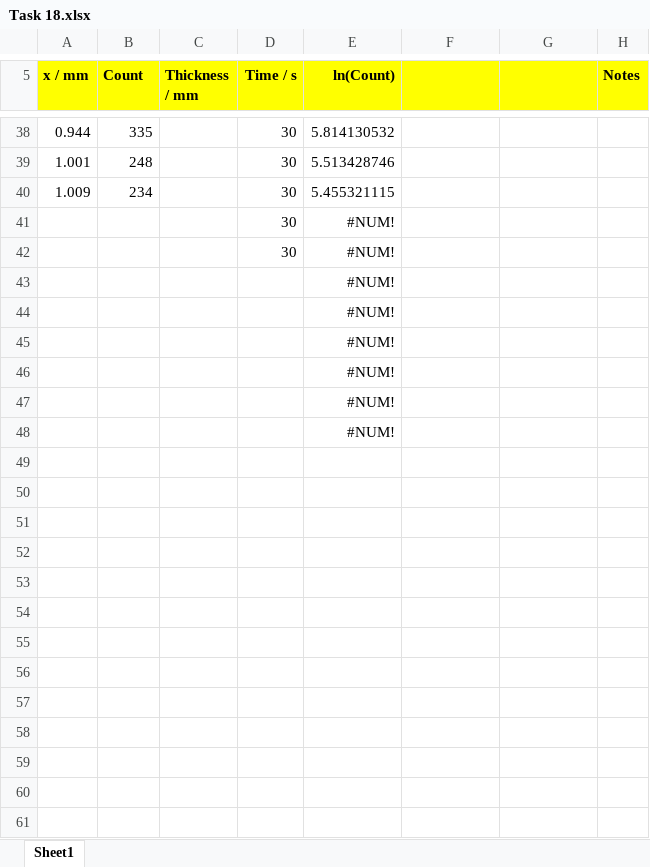
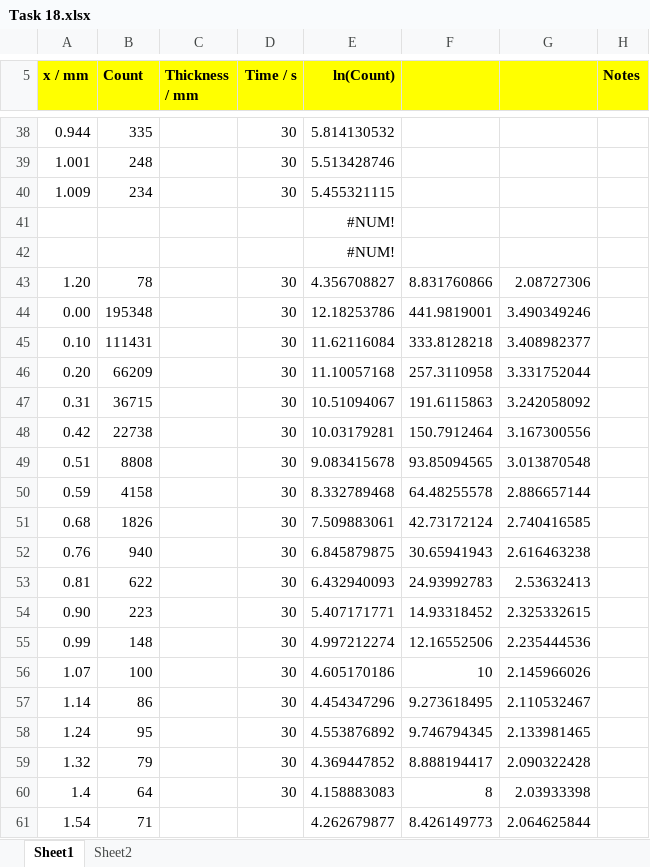
Before and after one commit to martin-he543/second-year-radioactivity-lab-report, an Excel workbook: Task 18.xlsx, sheet Sheet1, drawn as a sheet; only a part is shown, gaps mark what is left out; values as stored, in another font and other column widths than the file's, no borders; charts and pictures not drawn; removed rows and columns are numbered as before the commit, all else as after; the diff covers the shown part only; the diff names each change by its address in the sheet, - before the commit and + after, or states it on an @@ line.

```diff
--- a/Task 18.xlsx (sheet Sheet1)
+++ b/Task 18.xlsx (sheet Sheet1)
+sheet tab: Sheet2
-row 41:  |  |  | 30 | #NUM!
-row 42:  |  |  | 30 | #NUM!
-row 45:  |  |  |  | #NUM!
-row 46:  |  |  |  | #NUM!
-row 47:  |  |  |  | #NUM!
-row 48:  |  |  |  | #NUM!
+row 43: 1.20 | 78 |  | 30 | 4.356708827 | 8.831760866 | 2.08727306
+row 44: 0.00 | 195348 |  | 30 | 12.18253786 | 441.9819001 | 3.490349246
+row 45: 0.10 | 111431 |  | 30 | 11.62116084 | 333.8128218 | 3.408982377
+row 46: 0.20 | 66209 |  | 30 | 11.10057168 | 257.3110958 | 3.331752044
+row 47: 0.31 | 36715 |  | 30 | 10.51094067 | 191.6115863 | 3.242058092
+row 48: 0.42 | 22738 |  | 30 | 10.03179281 | 150.7912464 | 3.167300556
+row 49: 0.51 | 8808 |  | 30 | 9.083415678 | 93.85094565 | 3.013870548
+row 50: 0.59 | 4158 |  | 30 | 8.332789468 | 64.48255578 | 2.886657144
+row 51: 0.68 | 1826 |  | 30 | 7.509883061 | 42.73172124 | 2.740416585
+row 52: 0.76 | 940 |  | 30 | 6.845879875 | 30.65941943 | 2.616463238
+row 53: 0.81 | 622 |  | 30 | 6.432940093 | 24.93992783 | 2.53632413
+row 54: 0.90 | 223 |  | 30 | 5.407171771 | 14.93318452 | 2.325332615
+row 55: 0.99 | 148 |  | 30 | 4.997212274 | 12.16552506 | 2.235444536
+row 56: 1.07 | 100 |  | 30 | 4.605170186 | 10 | 2.145966026
+row 57: 1.14 | 86 |  | 30 | 4.454347296 | 9.273618495 | 2.110532467
+row 58: 1.24 | 95 |  | 30 | 4.553876892 | 9.746794345 | 2.133981465
+row 59: 1.32 | 79 |  | 30 | 4.369447852 | 8.888194417 | 2.090322428
+row 60: 1.4 | 64 |  | 30 | 4.158883083 | 8 | 2.03933398
+row 61: 1.54 | 71 |  |  | 4.262679877 | 8.426149773 | 2.064625844
```
Also changed, not shown: 20 edited cells elsewhere in this sheet, formulas that keep their value, charts or pictures, Task 15.xlsx, 4 other files.
